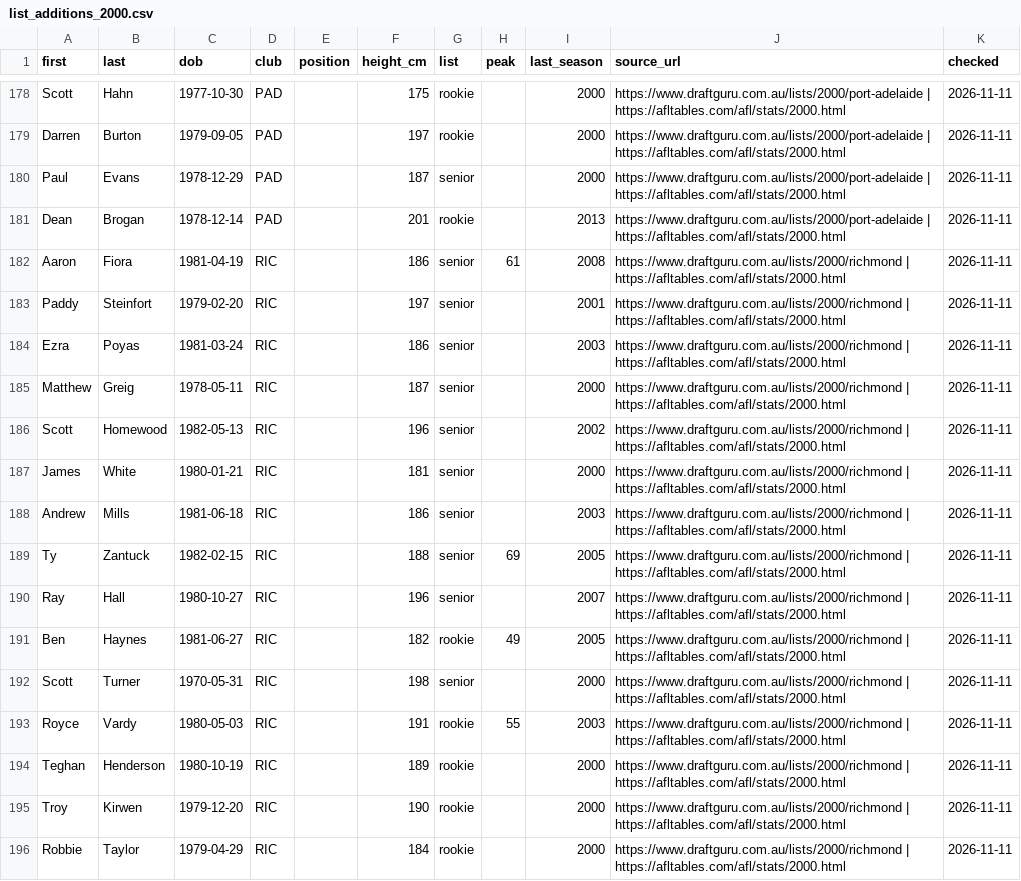
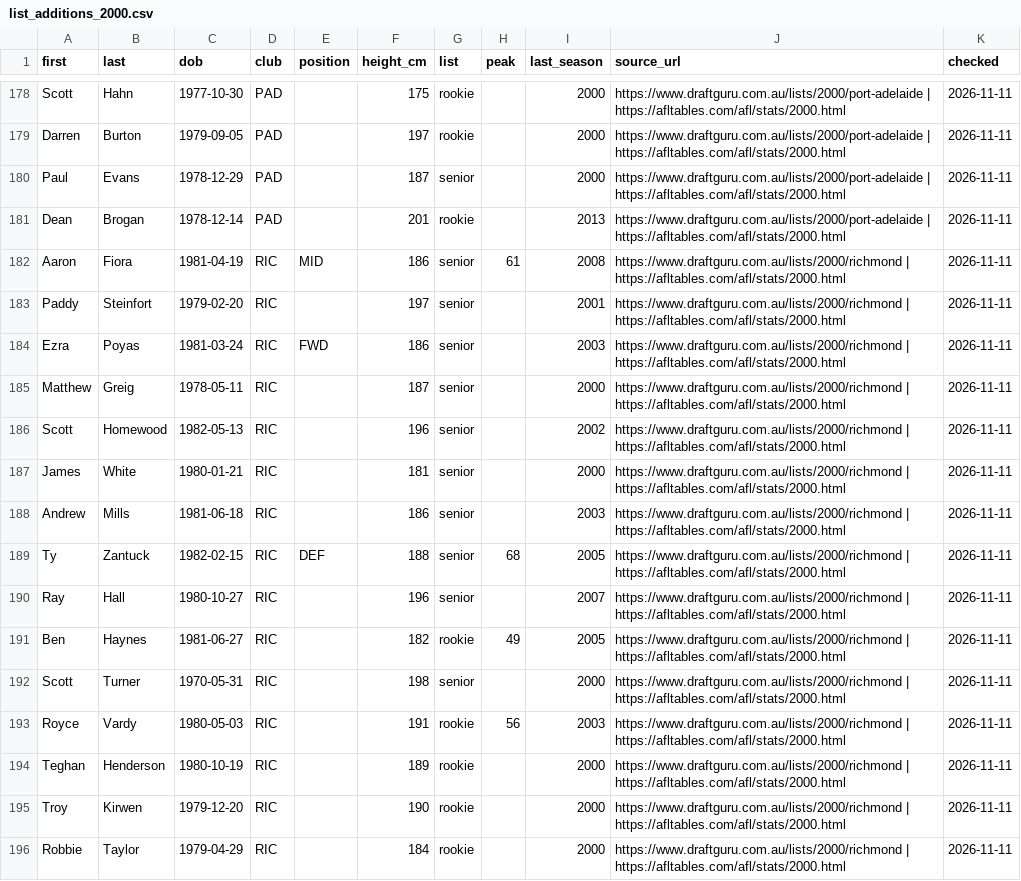
Before and after one commit to aussierulesdynasties/Afl-auto-battler, a CSV file: data/legacy/2000/list_additions_2000.csv, drawn as a sheet; only a part is shown, gaps mark what is left out; the diff covers the shown part only.

```diff
--- a/data/legacy/2000/list_additions_2000.csv
+++ b/data/legacy/2000/list_additions_2000.csv
@@ -181,5 +181,5 @@ Paul,Evans,1978-12-29,PAD,,187,senior,,2000,https://www.draftguru.com.au/lists/2
 Dean,Brogan,1978-12-14,PAD,,201,rookie,,2013,https://www.draftguru.com.au/lists/2000/port-adelaide | https://afltables.com/afl/stats/2000.html,2026-11-11
-Aaron,Fiora,1981-04-19,RIC,,186,senior,61,2008,https://www.draftguru.com.au/lists/2000/richmond | https://afltables.com/afl/stats/2000.html,2026-11-11
+Aaron,Fiora,1981-04-19,RIC,MID,186,senior,61,2008,https://www.draftguru.com.au/lists/2000/richmond | https://afltables.com/afl/stats/2000.html,2026-11-11
 Paddy,Steinfort,1979-02-20,RIC,,197,senior,,2001,https://www.draftguru.com.au/lists/2000/richmond | https://afltables.com/afl/stats/2000.html,2026-11-11
-Ezra,Poyas,1981-03-24,RIC,,186,senior,,2003,https://www.draftguru.com.au/lists/2000/richmond | https://afltables.com/afl/stats/2000.html,2026-11-11
+Ezra,Poyas,1981-03-24,RIC,FWD,186,senior,,2003,https://www.draftguru.com.au/lists/2000/richmond | https://afltables.com/afl/stats/2000.html,2026-11-11
 Matthew,Greig,1978-05-11,RIC,,187,senior,,2000,https://www.draftguru.com.au/lists/2000/richmond | https://afltables.com/afl/stats/2000.html,2026-11-11
@@ -188,3 +188,3 @@ James,White,1980-01-21,RIC,,181,senior,,2000,https://www.draftguru.com.au/lists/
 Andrew,Mills,1981-06-18,RIC,,186,senior,,2003,https://www.draftguru.com.au/lists/2000/richmond | https://afltables.com/afl/stats/2000.html,2026-11-11
-Ty,Zantuck,1982-02-15,RIC,,188,senior,69,2005,https://www.draftguru.com.au/lists/2000/richmond | https://afltables.com/afl/stats/2000.html,2026-11-11
+Ty,Zantuck,1982-02-15,RIC,DEF,188,senior,68,2005,https://www.draftguru.com.au/lists/2000/richmond | https://afltables.com/afl/stats/2000.html,2026-11-11
 Ray,Hall,1980-10-27,RIC,,196,senior,,2007,https://www.draftguru.com.au/lists/2000/richmond | https://afltables.com/afl/stats/2000.html,2026-11-11
@@ -192,3 +192,3 @@ Ben,Haynes,1981-06-27,RIC,,182,rookie,49,2005,https://www.draftguru.com.au/lists
 Scott,Turner,1970-05-31,RIC,,198,senior,,2000,https://www.draftguru.com.au/lists/2000/richmond | https://afltables.com/afl/stats/2000.html,2026-11-11
-Royce,Vardy,1980-05-03,RIC,,191,rookie,55,2003,https://www.draftguru.com.au/lists/2000/richmond | https://afltables.com/afl/stats/2000.html,2026-11-11
+Royce,Vardy,1980-05-03,RIC,,191,rookie,56,2003,https://www.draftguru.com.au/lists/2000/richmond | https://afltables.com/afl/stats/2000.html,2026-11-11
 Teghan,Henderson,1980-10-19,RIC,,189,rookie,,2000,https://www.draftguru.com.au/lists/2000/richmond | https://afltables.com/afl/stats/2000.html,2026-11-11
```
Also changed, not shown: 88 edited cells elsewhere in this file, data/legacy/1990/list_addition_stats_1990.csv, data/legacy/1990/list_additions_1990.csv, 38 other files.
